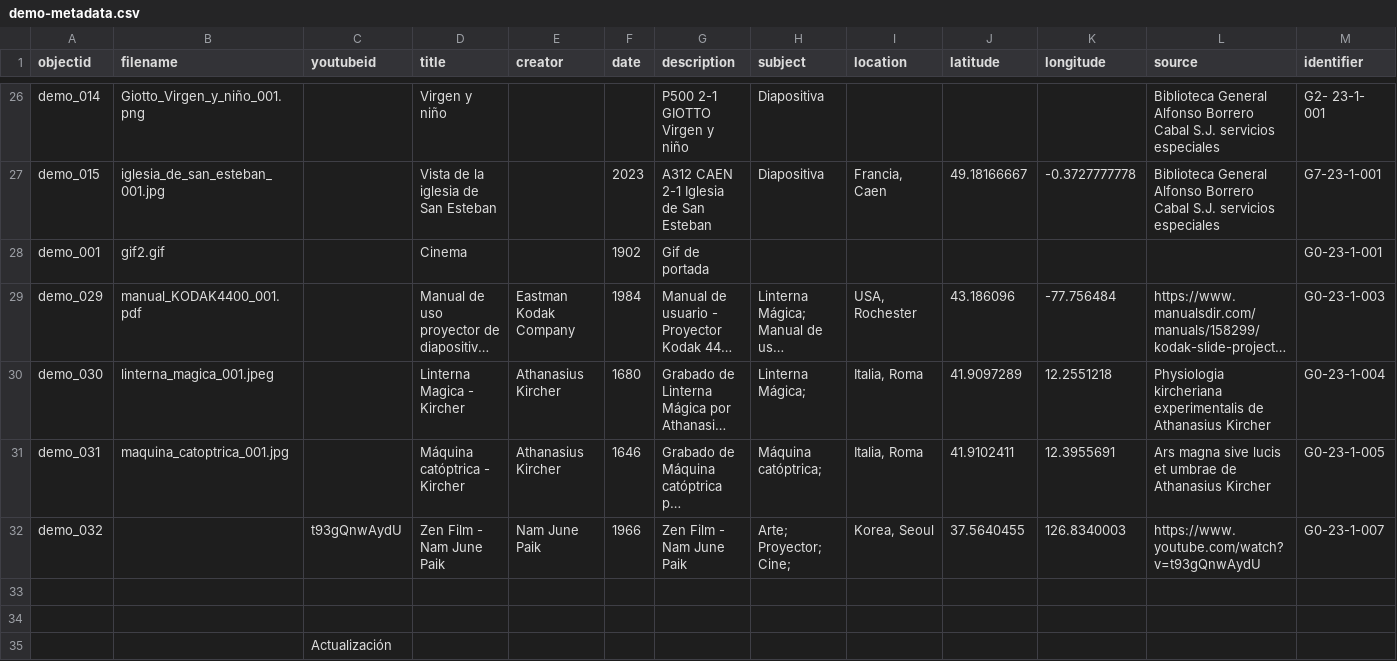
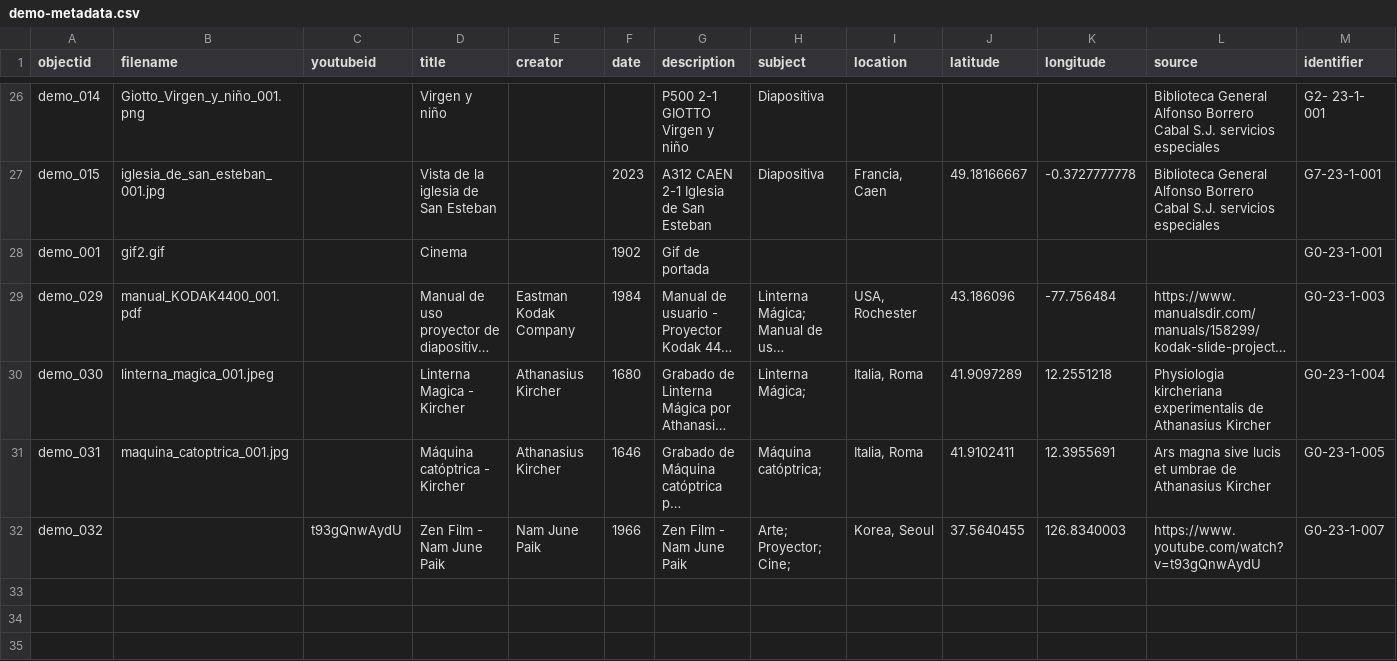
Before and after one commit to cdigitaljaveriana/collectionbuilder-gh, a CSV file: _data/demo-metadata.csv, drawn as a sheet; only a part is shown, gaps mark what is left out; long unchanged cells end in …; rows hold the shown columns only; the diff names each change by its address in the sheet, - before the commit and + after, or states it on an @@ line.

Commit message:
actualización
actualización

```diff
--- a/_data/demo-metadata.csv
+++ b/_data/demo-metadata.csv
-row 33: (empty)
-row 34: (empty)
-row 35:  |  | Actualización
```
